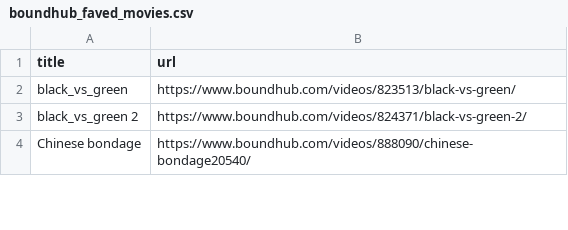
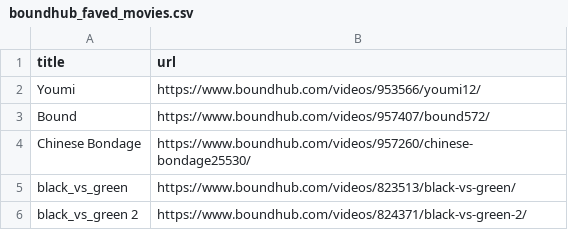
Before and after one commit to stepney141/favs, a CSV file: boundhub/boundhub_faved_movies.csv, drawn as a sheet; only a part is shown; the shorter side is filled out with more unchanged rows; the diff covers the shown part only.

Commit message:
update: [boundhub]

```diff
--- a/boundhub/boundhub_faved_movies.csv
+++ b/boundhub/boundhub_faved_movies.csv
@@ -1,2 +1,5 @@
 title,url
+Youmi,https://www.boundhub.com/videos/953566/youmi12/
+Bound,https://www.boundhub.com/videos/957407/bound572/
+Chinese Bondage,https://www.boundhub.com/videos/957260/chinese-bondage25530/
 black_vs_green,https://www.boundhub.com/videos/823513/black-vs-green/
```
Also changed, not shown: 83 moved rows elsewhere in this file, boundhub/boundhub_tags.csv, 1 other file.
